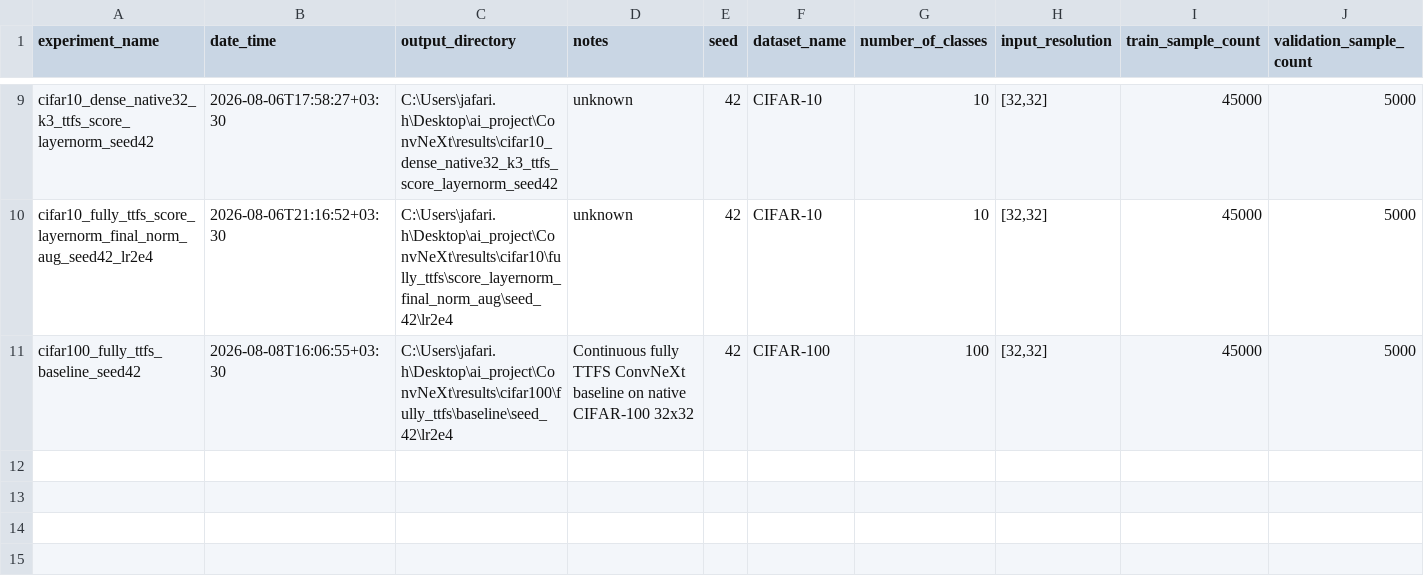
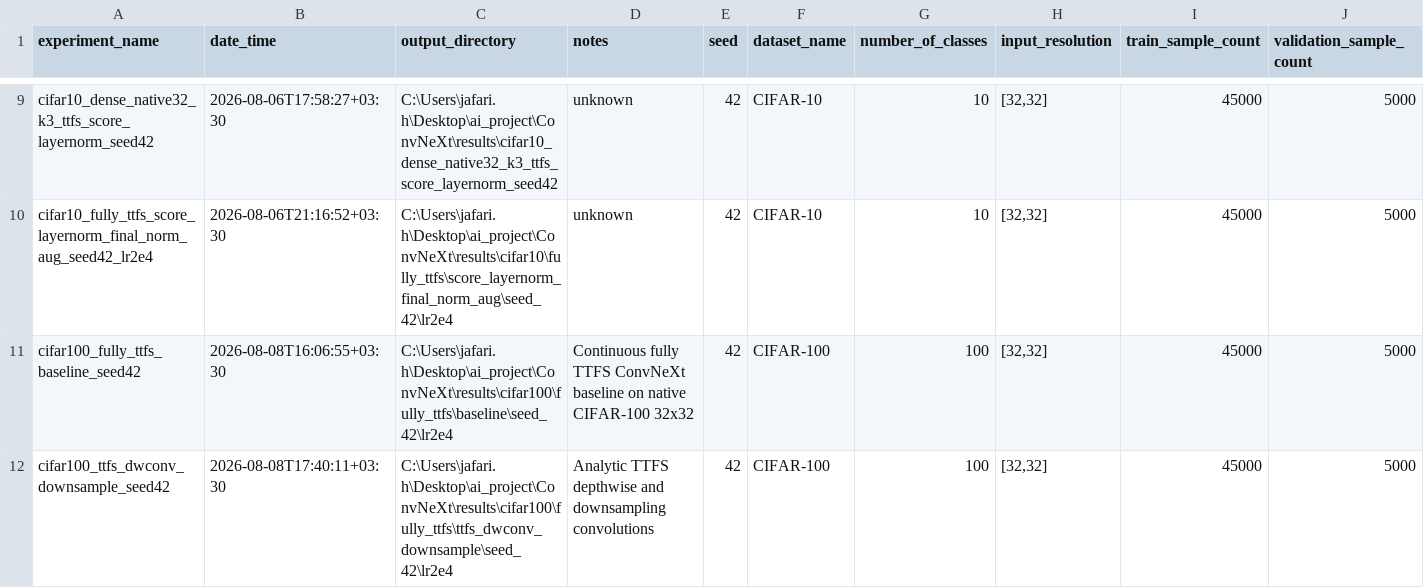
Before and after one commit to shosseinj/ConvNeXt, a CSV file: experiments_registry.csv, drawn as a sheet; only a part is shown, gaps mark what is left out; rows hold the shown columns only; the diff names each change by its address in the sheet, - before the commit and + after, or states it on an @@ line.

Commit message:
cifar100 74.32 seed 42

```diff
--- a/experiments_registry.csv
+++ b/experiments_registry.csv
+row 12: cifar100_ttfs_dwconv_downsample_seed42 | 2026-08-08T17:40:11+03:30 | C:\Users\jafari.h\Desktop\ai_project\ConvNeXt\results\cifar100\fully_ttfs\ttfs_dwconv_downsample\seed_42\lr2e4 | Analytic TTFS depthwise and downsampling convolutions | 42 | CIFAR-100 | 100 | [32,32] | 45000 | 5000
```
Also changed, not shown: 12 other files.
